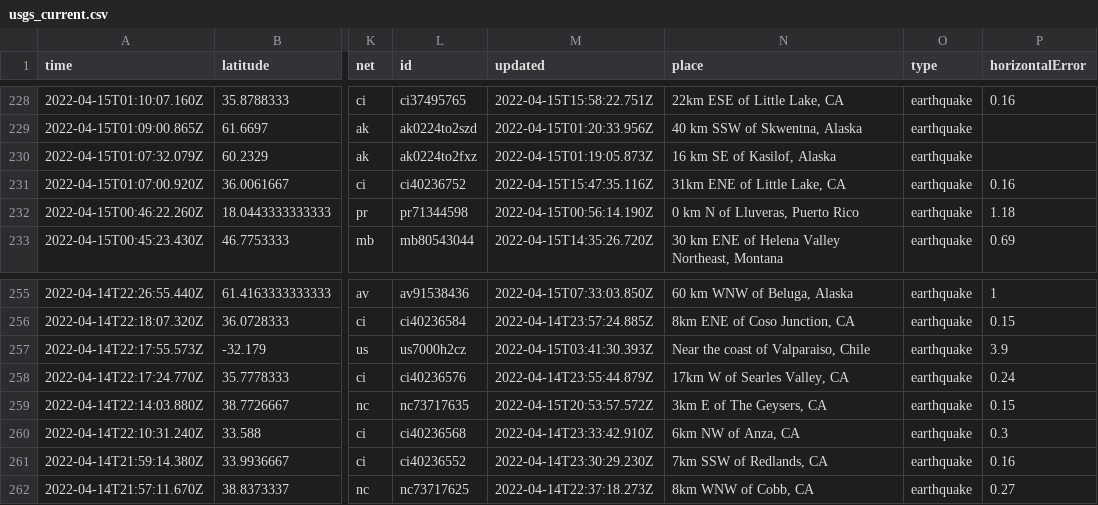
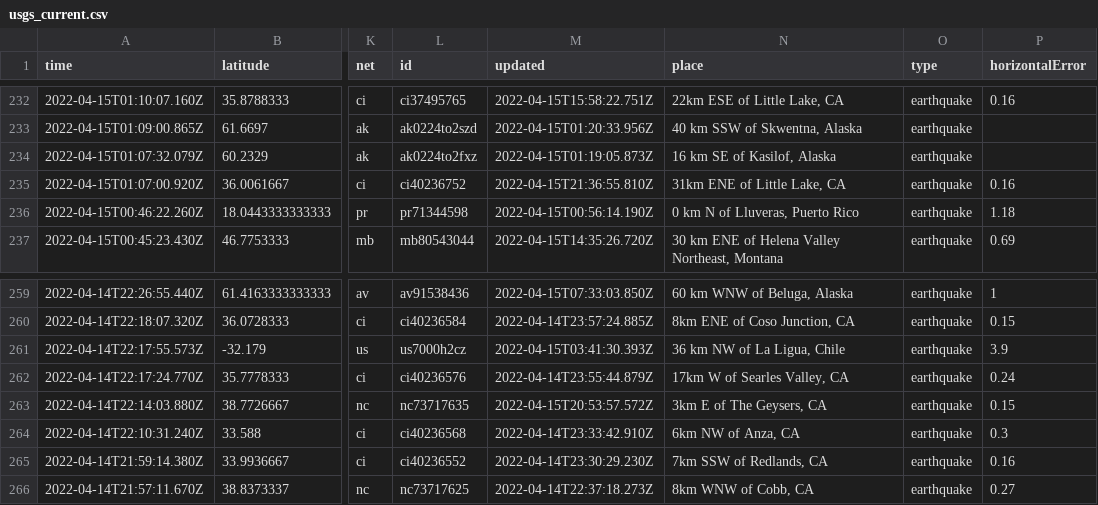
Before and after one commit to lambrechts/nicar2022-github-actions, a CSV file: usgs_current.csv, drawn as a sheet; only a part is shown, gaps mark what is left out; addresses are those after the commit; the diff covers the shown part only; the diff names each change by its address in the sheet, - before the commit and + after, or states it on an @@ line.

```diff
--- a/usgs_current.csv
+++ b/usgs_current.csv
-M235 (updated): 2022-04-15T15:47:35.116Z
+M235 (updated): 2022-04-15T21:36:55.810Z
-N261 (place): Near the coast of Valparaiso, Chile
+N261 (place): 36 km NW of La Ligua, Chile
```
Also changed, not shown: 4 added rows, 3 removed rows and 9 edited cells elsewhere in this file, 1 other file.
